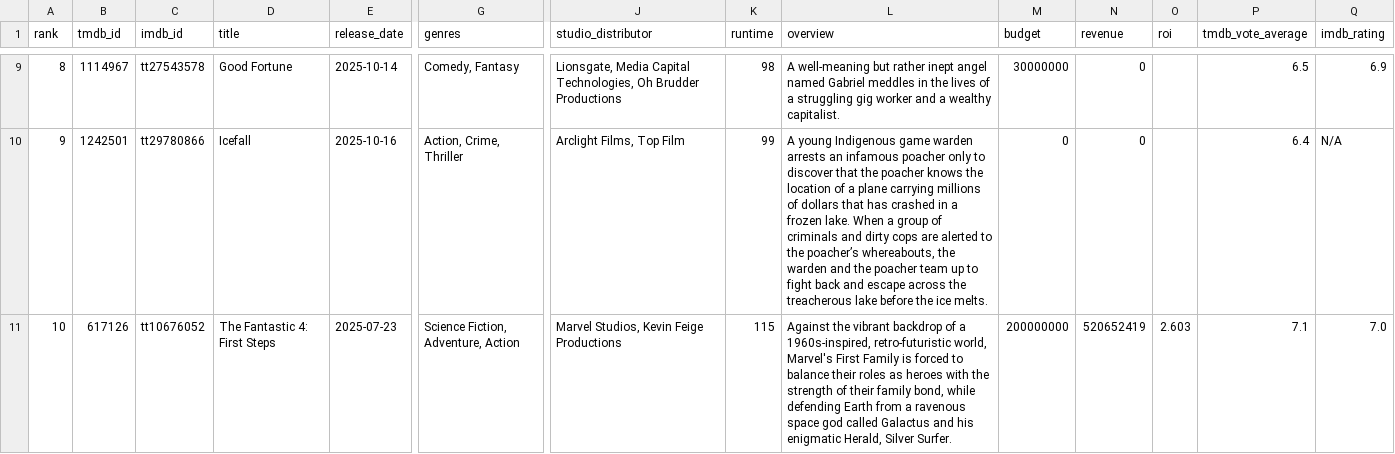
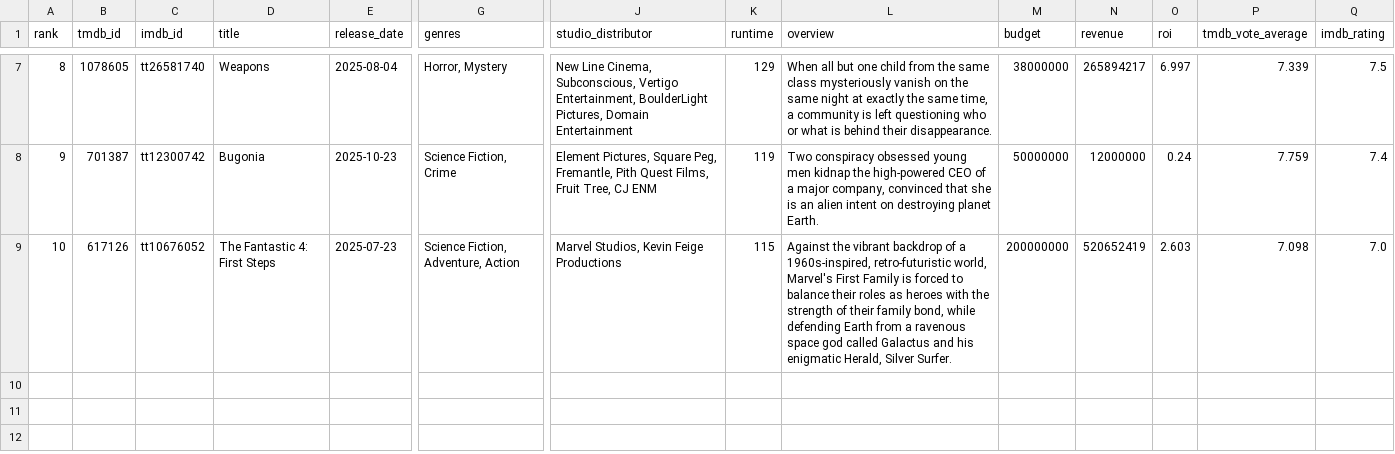
Before and after one commit to minhHuy-Truong/Movie, a CSV file: top10_trending.csv, drawn as a sheet; only a part is shown, gaps mark what is left out; addresses are those after the commit; the diff covers the shown part only; the diff names each change by its address in the sheet, - before the commit and + after, or states it on an @@ line.

```diff
--- a/top10_trending.csv
+++ b/top10_trending.csv
-B7 (tmdb_id): 1114967
+B7 (tmdb_id): 1078605
-C7 (imdb_id): tt27543578
+C7 (imdb_id): tt26581740
-D7 (title): Good Fortune
+D7 (title): Weapons
-E7 (release_date): 2025-10-14
+E7 (release_date): 2025-08-04
-G7 (genres): Comedy, Fantasy
+G7 (genres): Horror, Mystery
-J7 (studio_distributor): Lionsgate, Media Capital Technologies, Oh Brudder Productions
+J7 (studio_distributor): New Line Cinema, Subconscious, Vertigo Entertainment, BoulderLight Pictures, Domain Entertainment
-K7 (runtime): 98
+K7 (runtime): 129
-L7 (overview): A well-meaning but rather inept angel named Gabriel meddles in the lives of a struggling gig worker and a wealthy capitalist.
+L7 (overview): When all but one child from the same class mysteriously vanish on the same night at exactly the same time, a community is left questioning who or what is behind their disappearance.
-M7 (budget): 30000000
+M7 (budget): 38000000
-N7 (revenue): 0
+N7 (revenue): 265894217
-O7 (roi): (empty)
+O7 (roi): 6.997
-P7 (tmdb_vote_average): 6.5
+P7 (tmdb_vote_average): 7.339
-Q7 (imdb_rating): 6.9
+Q7 (imdb_rating): 7.5
-B8 (tmdb_id): 1242501
+B8 (tmdb_id): 701387
-C8 (imdb_id): tt29780866
+C8 (imdb_id): tt12300742
-D8 (title): Icefall
+D8 (title): Bugonia
-E8 (release_date): 2025-10-16
+E8 (release_date): 2025-10-23
-G8 (genres): Action, Crime, Thriller
+G8 (genres): Science Fiction, Crime
-J8 (studio_distributor): Arclight Films, Top Film
+J8 (studio_distributor): Element Pictures, Square Peg, Fremantle, Pith Quest Films, Fruit Tree, CJ ENM
-K8 (runtime): 99
+K8 (runtime): 119
-L8 (overview): A young Indigenous game warden arrests an infamous poacher only to discover that the poacher knows the location of a plane carrying millions of dollars that has crashed in a frozen lake. When a group of criminals and dirty cops are alerted to the poacher’s whereabouts, the warden and the poacher team up to fight back and escape across the treacherous lake before the ice melts.
+L8 (overview): Two conspiracy obsessed young men kidnap the high-powered CEO of a major company, convinced that she is an alien intent on destroying planet Earth.
-M8 (budget): 0
+M8 (budget): 50000000
-N8 (revenue): 0
+N8 (revenue): 12000000
-O8 (roi): (empty)
+O8 (roi): 0.24
-P8 (tmdb_vote_average): 6.4
+P8 (tmdb_vote_average): 7.759
-Q8 (imdb_rating): N/A
+Q8 (imdb_rating): 7.4
-P9 (tmdb_vote_average): 7.1
+P9 (tmdb_vote_average): 7.098
```
Also changed, not shown: 1 added row, 3 removed rows and 32 edited cells elsewhere in this file, 1 other file.
